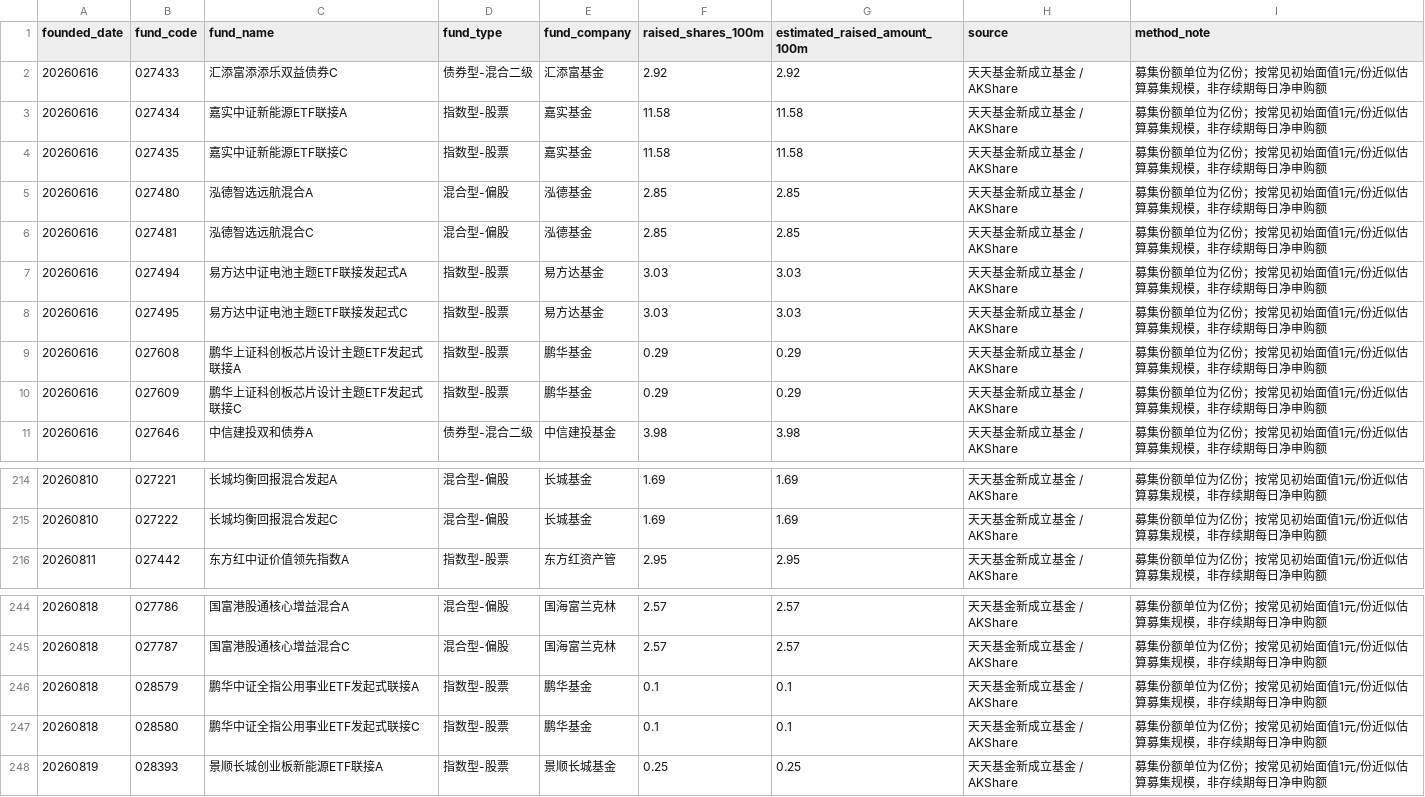
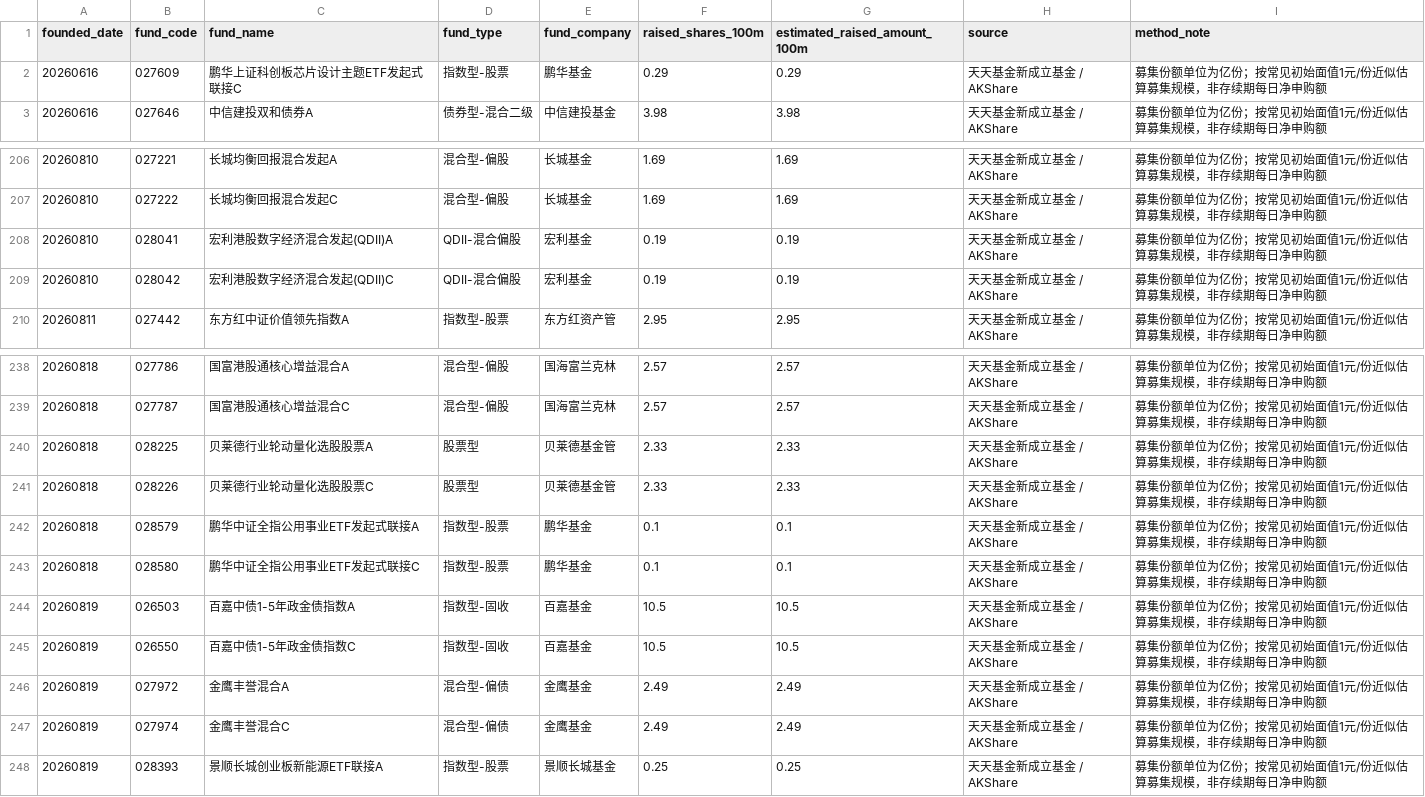
Before and after one commit to vanswei45678-droid/vanswei45678-droid.github.io, a CSV file: data/fund_subscription.csv, drawn as a sheet; only a part is shown, gaps mark what is left out; removed rows and columns are numbered as before the commit, all else as after; the diff names each change by its address in the sheet, - before the commit and + after, or states it on an @@ line.

```diff
--- a/data/fund_subscription.csv
+++ b/data/fund_subscription.csv
-row 2: 20260616 | 027433 | 汇添富添添乐双益债券C | 债券型-混合二级 | 汇添富基金 | 2.92 | 2.92 | 天天基金新成立基金 / AKShare | 募集份额单位为亿份；按常见初始面值1元/份近似估算募集规模，非存续期每日净申购额
-row 3: 20260616 | 027434 | 嘉实中证新能源ETF联接A | 指数型-股票 | 嘉实基金 | 11.58 | 11.58 | 天天基金新成立基金 / AKShare | 募集份额单位为亿份；按常见初始面值1元/份近似估算募集规模，非存续期每日净申购额
-row 4: 20260616 | 027435 | 嘉实中证新能源ETF联接C | 指数型-股票 | 嘉实基金 | 11.58 | 11.58 | 天天基金新成立基金 / AKShare | 募集份额单位为亿份；按常见初始面值1元/份近似估算募集规模，非存续期每日净申购额
-row 5: 20260616 | 027480 | 泓德智选远航混合A | 混合型-偏股 | 泓德基金 | 2.85 | 2.85 | 天天基金新成立基金 / AKShare | 募集份额单位为亿份；按常见初始面值1元/份近似估算募集规模，非存续期每日净申购额
-row 6: 20260616 | 027481 | 泓德智选远航混合C | 混合型-偏股 | 泓德基金 | 2.85 | 2.85 | 天天基金新成立基金 / AKShare | 募集份额单位为亿份；按常见初始面值1元/份近似估算募集规模，非存续期每日净申购额
-row 7: 20260616 | 027494 | 易方达中证电池主题ETF联接发起式A | 指数型-股票 | 易方达基金 | 3.03 | 3.03 | 天天基金新成立基金 / AKShare | 募集份额单位为亿份；按常见初始面值1元/份近似估算募集规模，非存续期每日净申购额
-row 8: 20260616 | 027495 | 易方达中证电池主题ETF联接发起式C | 指数型-股票 | 易方达基金 | 3.03 | 3.03 | 天天基金新成立基金 / AKShare | 募集份额单位为亿份；按常见初始面值1元/份近似估算募集规模，非存续期每日净申购额
-row 9: 20260616 | 027608 | 鹏华上证科创板芯片设计主题ETF发起式联接A | 指数型-股票 | 鹏华基金 | 0.29 | 0.29 | 天天基金新成立基金 / AKShare | 募集份额单位为亿份；按常见初始面值1元/份近似估算募集规模，非存续期每日净申购额
+row 208: 20260810 | 028041 | 宏利港股数字经济混合发起(QDII)A | QDII-混合偏股 | 宏利基金 | 0.19 | 0.19 | 天天基金新成立基金 / AKShare | 募集份额单位为亿份；按常见初始面值1元/份近似估算募集规模，非存续期每日净申购额
+row 209: 20260810 | 028042 | 宏利港股数字经济混合发起(QDII)C | QDII-混合偏股 | 宏利基金 | 0.19 | 0.19 | 天天基金新成立基金 / AKShare | 募集份额单位为亿份；按常见初始面值1元/份近似估算募集规模，非存续期每日净申购额
+row 240: 20260818 | 028225 | 贝莱德行业轮动量化选股股票A | 股票型 | 贝莱德基金管 | 2.33 | 2.33 | 天天基金新成立基金 / AKShare | 募集份额单位为亿份；按常见初始面值1元/份近似估算募集规模，非存续期每日净申购额
+row 241: 20260818 | 028226 | 贝莱德行业轮动量化选股股票C | 股票型 | 贝莱德基金管 | 2.33 | 2.33 | 天天基金新成立基金 / AKShare | 募集份额单位为亿份；按常见初始面值1元/份近似估算募集规模，非存续期每日净申购额
+row 244: 20260819 | 026503 | 百嘉中债1-5年政金债指数A | 指数型-固收 | 百嘉基金 | 10.5 | 10.5 | 天天基金新成立基金 / AKShare | 募集份额单位为亿份；按常见初始面值1元/份近似估算募集规模，非存续期每日净申购额
+row 245: 20260819 | 026550 | 百嘉中债1-5年政金债指数C | 指数型-固收 | 百嘉基金 | 10.5 | 10.5 | 天天基金新成立基金 / AKShare | 募集份额单位为亿份；按常见初始面值1元/份近似估算募集规模，非存续期每日净申购额
+row 246: 20260819 | 027972 | 金鹰丰誉混合A | 混合型-偏债 | 金鹰基金 | 2.49 | 2.49 | 天天基金新成立基金 / AKShare | 募集份额单位为亿份；按常见初始面值1元/份近似估算募集规模，非存续期每日净申购额
+row 247: 20260819 | 027974 | 金鹰丰誉混合C | 混合型-偏债 | 金鹰基金 | 2.49 | 2.49 | 天天基金新成立基金 / AKShare | 募集份额单位为亿份；按常见初始面值1元/份近似估算募集规模，非存续期每日净申购额
```
Also changed, not shown: data/macro.csv, 6 other files.
